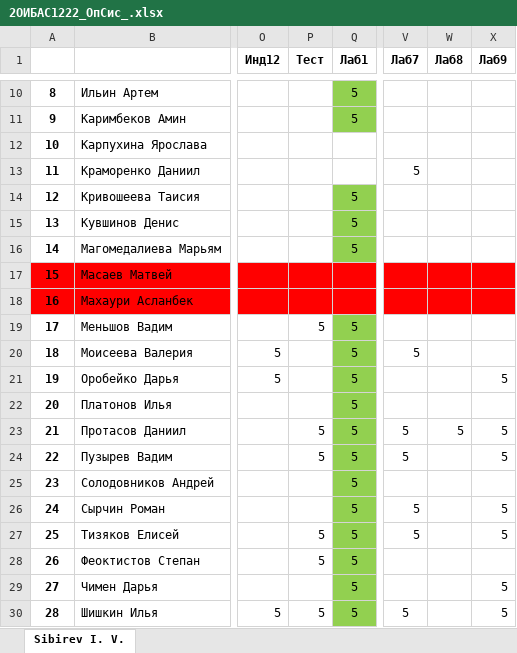
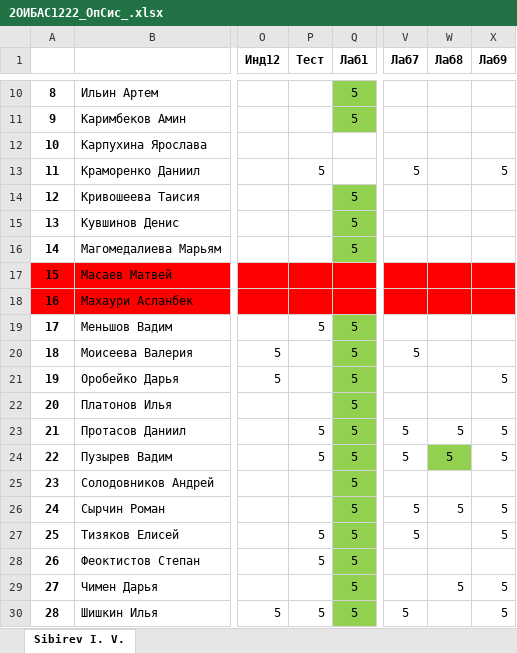
Before and after one commit to IvanSibirevV2/KipFin_Lab_2023-24_Git0, an Excel workbook: 2ОИБАС1222/2ОИБАС1222_ОпСис_.xlsx, sheet Sibirev I. V., drawn as a sheet; only a part is shown, gaps mark what is left out; values as stored, in another font and other column widths than the file's, no borders; the diff names each change by its address in the sheet, - before the commit and + after, or states it on an @@ line.

```diff
--- a/2ОИБАС1222/2ОИБАС1222_ОпСис_.xlsx (sheet Sibirev I. V.)
+++ b/2ОИБАС1222/2ОИБАС1222_ОпСис_.xlsx (sheet Sibirev I. V.)
-P13 (Тест): (empty)
+P13 (Тест): 5
-X13 (Лаб9): (empty)
+X13 (Лаб9): 5
-W24 (Лаб8): (empty)
+W24 (Лаб8): 5
-W24 fill: none
+W24 fill: #92D050
-W26 (Лаб8): (empty)
+W26 (Лаб8): 5
-W29 (Лаб8): (empty)
+W29 (Лаб8): 5
```
Also changed, not shown: 5 other files.
